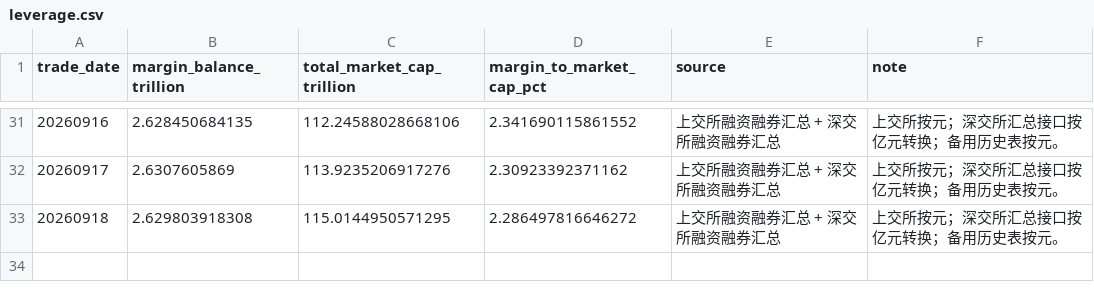
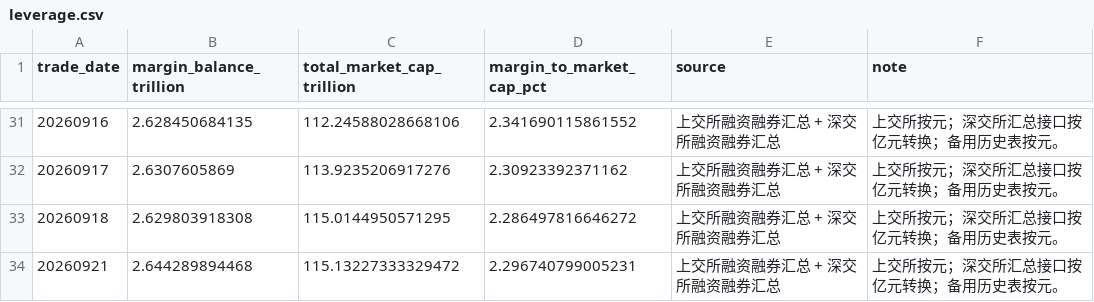
Before and after one commit to littlepeachh/macroscope-dashboard-v52, a CSV file: data/leverage.csv, drawn as a sheet; only a part is shown, gaps mark what is left out; the diff names each change by its address in the sheet, - before the commit and + after, or states it on an @@ line.

```diff
--- a/data/leverage.csv
+++ b/data/leverage.csv
+row 34: 20260921 | 2.644289894468 | 115.13227333329472 | 2.296740799005231 | 上交所融资融券汇总 + 深交所融资融券汇总 | 上交所按元；深交所汇总接口按亿元转换；备用历史表按元。
```
Also changed, not shown: data/breadth.csv, data/crowding.csv, 5 other files.
